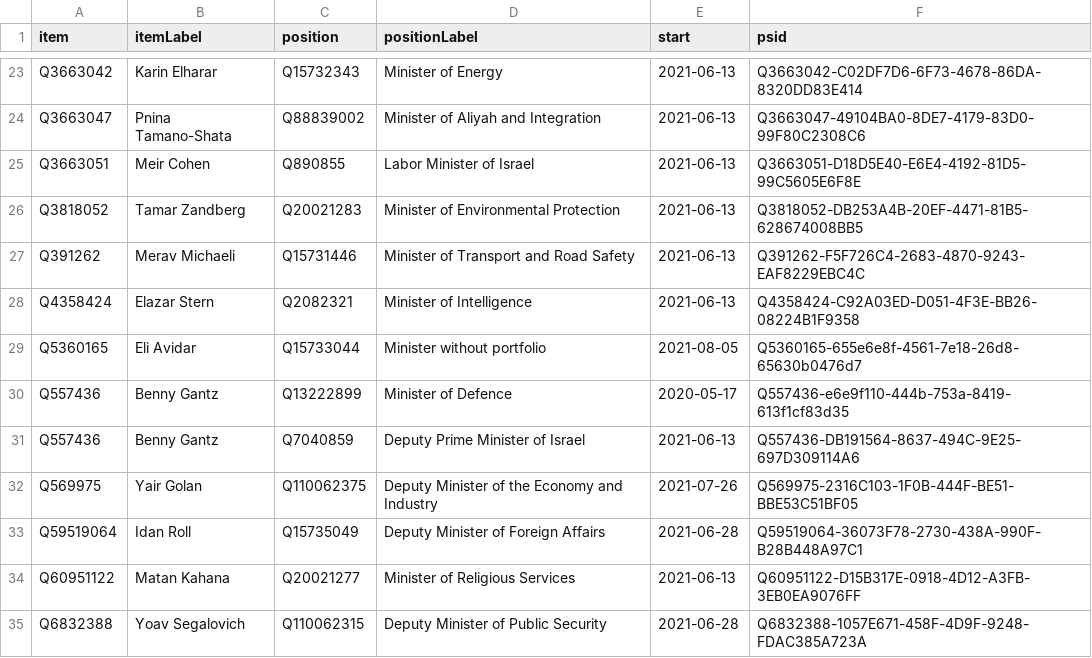
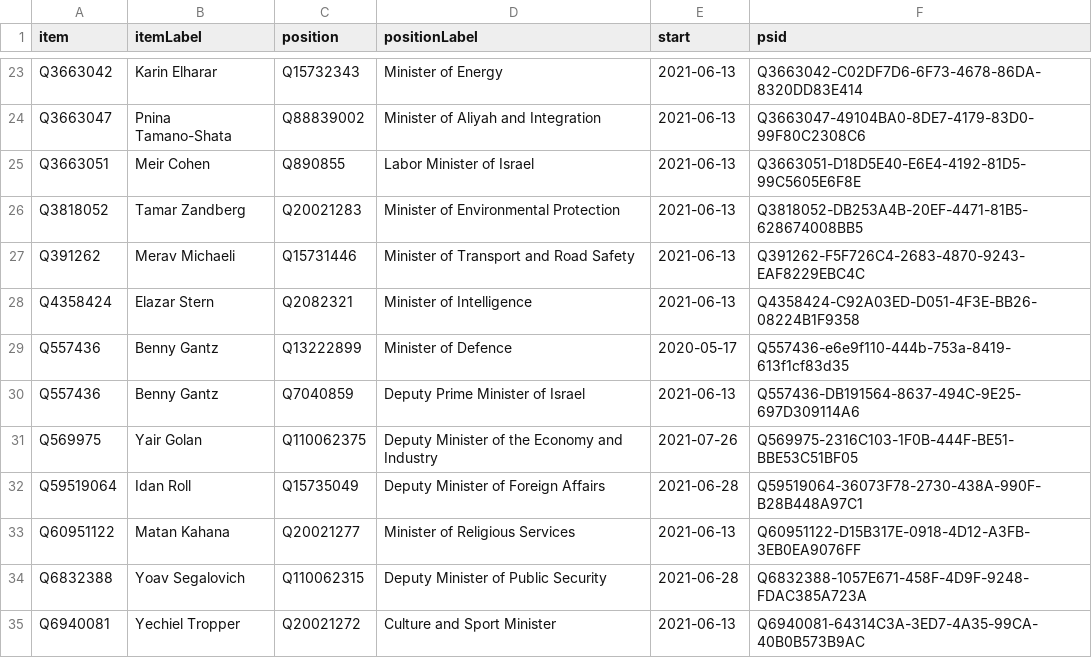
Before and after one commit to every-politician-scrapers/israel-ministers, a CSV file: wikidata/results/current-cabinet.csv, drawn as a sheet; only a part is shown, gaps mark what is left out; the shorter side is filled out with more unchanged rows.

Commit message:
Run SPARQL queries

```diff
--- a/wikidata/results/current-cabinet.csv
+++ b/wikidata/results/current-cabinet.csv
@@ -28,3 +28,2 @@ Q391262,Merav Michaeli,Q15731446,Minister of Transport and Road Safety,2021-06-1
 Q4358424,Elazar Stern,Q2082321,Minister of Intelligence,2021-06-13,Q4358424-C92A03ED-D051-4F3E-BB26-08224B1F9358
-Q5360165,Eli Avidar,Q15733044,Minister without portfolio,2021-08-05,Q5360165-655e6e8f-4561-7e18-26d8-65630b0476d7
 Q557436,Benny Gantz,Q13222899,Minister of Defence,2020-05-17,Q557436-e6e9f110-444b-753a-8419-613f1cf83d35
```
